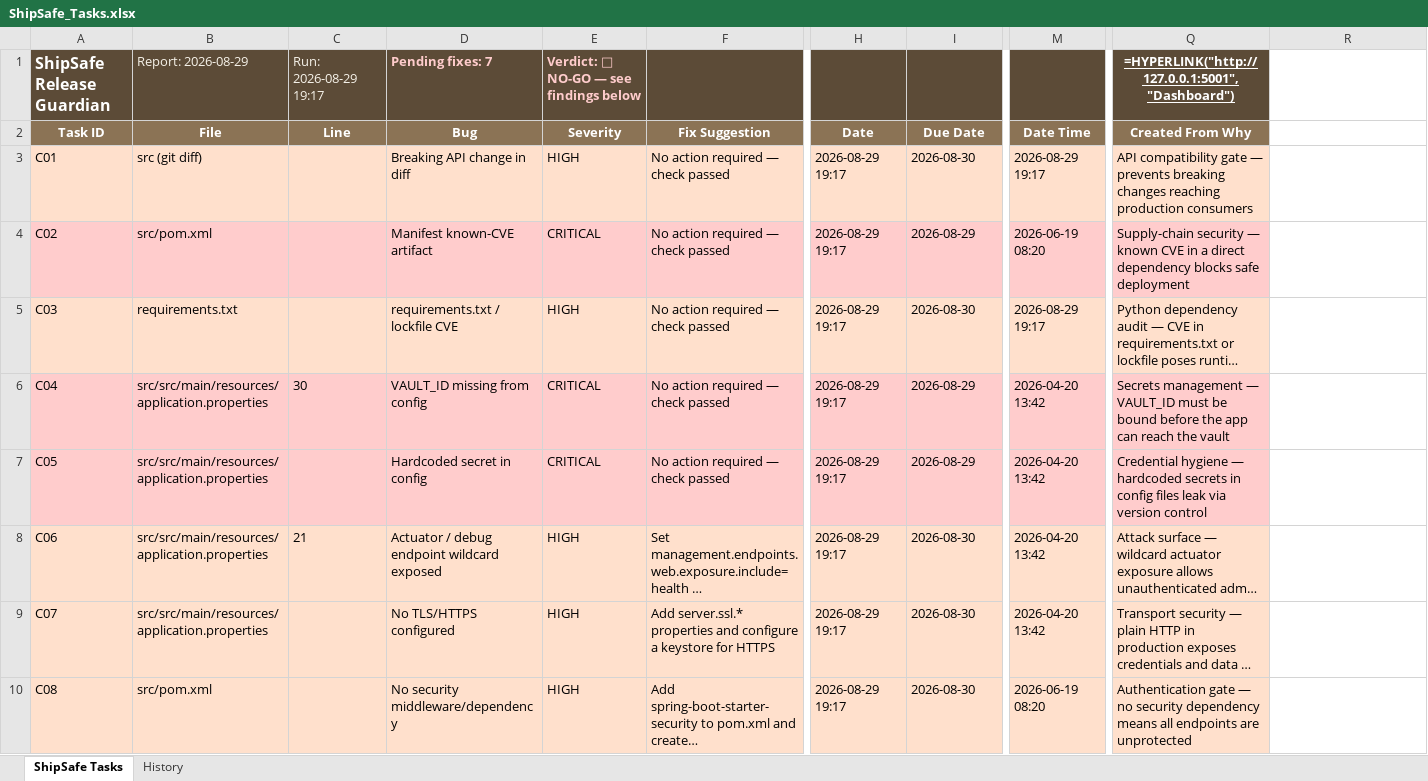
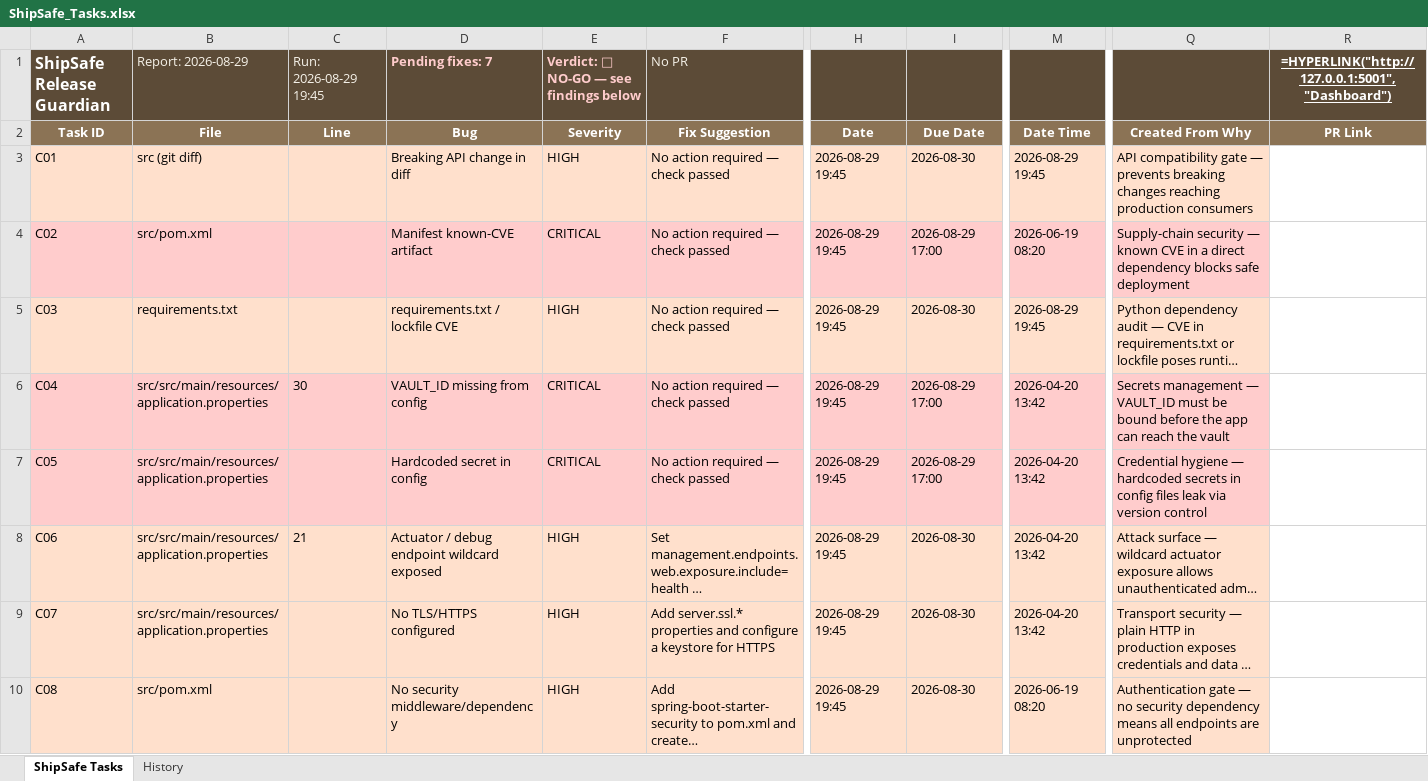
Before and after one commit to cerin-rose/shipsafe-release-guardian, an Excel workbook: ShipSafe_Tasks.xlsx, sheet ShipSafe Tasks, drawn as a sheet; only a part is shown, gaps mark what is left out; long unchanged cells end in …; values as stored, in another font and other column widths than the file's, no borders; formulas without a stored value are shown as written; the diff covers the shown part only; the diff names each change by its address in the sheet, - before the commit and + after, or states it on an @@ line.

```diff
--- a/ShipSafe_Tasks.xlsx (sheet ShipSafe Tasks)
+++ b/ShipSafe_Tasks.xlsx (sheet ShipSafe Tasks)
-C1 (Line): Run: 2026-08-29 19:17
+C1 (Line): Run: 2026-08-29 19:45
-F1 (Fix Suggestion): (empty)
+F1 (Fix Suggestion): No PR
-Q1 (Created From Why): =HYPERLINK("http://127.0.0.1:5001","Dashboard")
+Q1 (Created From Why): (empty)
-R1 (PR Link): (empty)
+R1 (PR Link): =HYPERLINK("http://127.0.0.1:5001","Dashboard")
-R1 fill: none
+R1 fill: #5C4B37
-R2: (empty)
+R2: PR Link
-R2 fill: none
+R2 fill: #8B7355
-H3:H10 (Date): 2026-08-29 19:17
+H3:H10 (Date): 2026-08-29 19:45
-M3 (Date Time): 2026-08-29 19:17
+M3 (Date Time): 2026-08-29 19:45
-I4 (Due Date): 2026-08-29
+I4 (Due Date): 2026-08-29 17:00
-M5 (Date Time): 2026-08-29 19:17
+M5 (Date Time): 2026-08-29 19:45
-I6:I7 (Due Date): 2026-08-29
+I6:I7 (Due Date): 2026-08-29 17:00
```
Also changed, not shown: 18 edited cells elsewhere in this sheet, sheet History, 2 other files.
